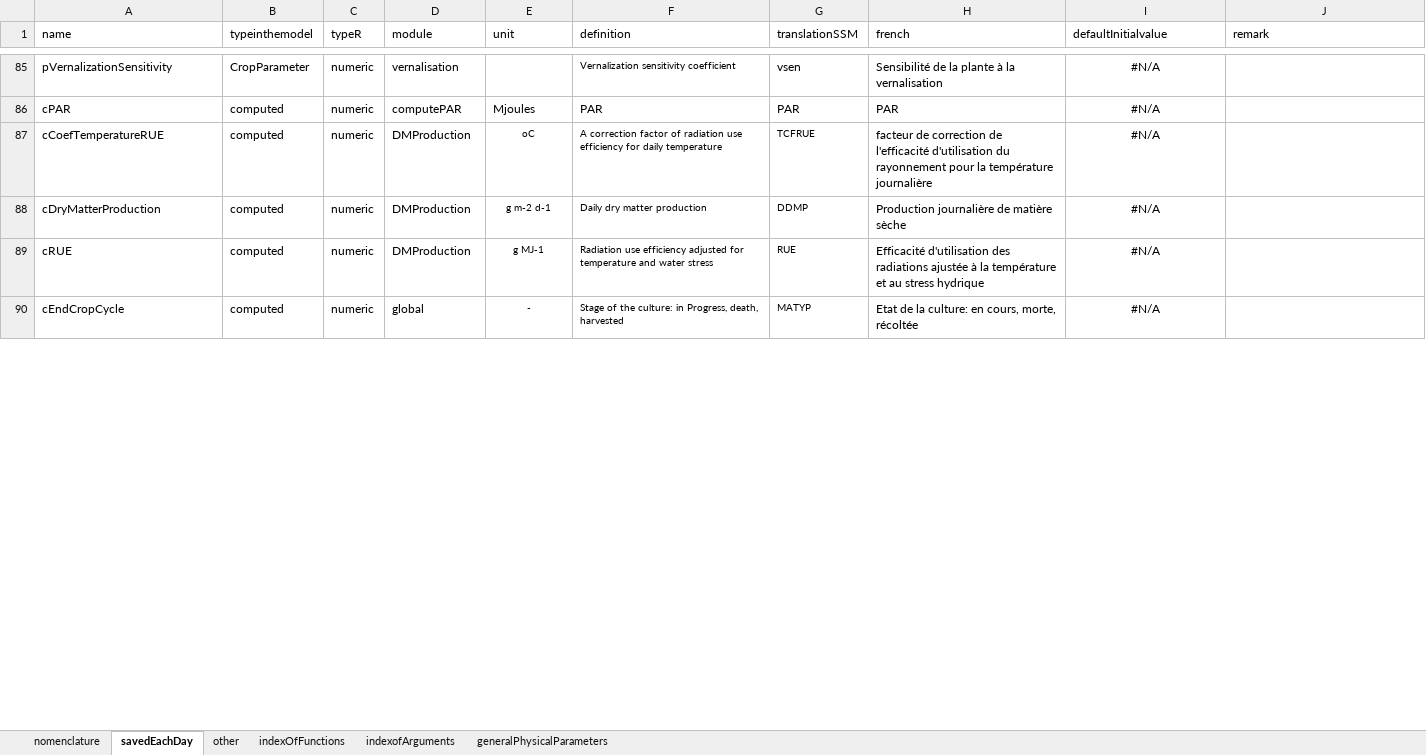
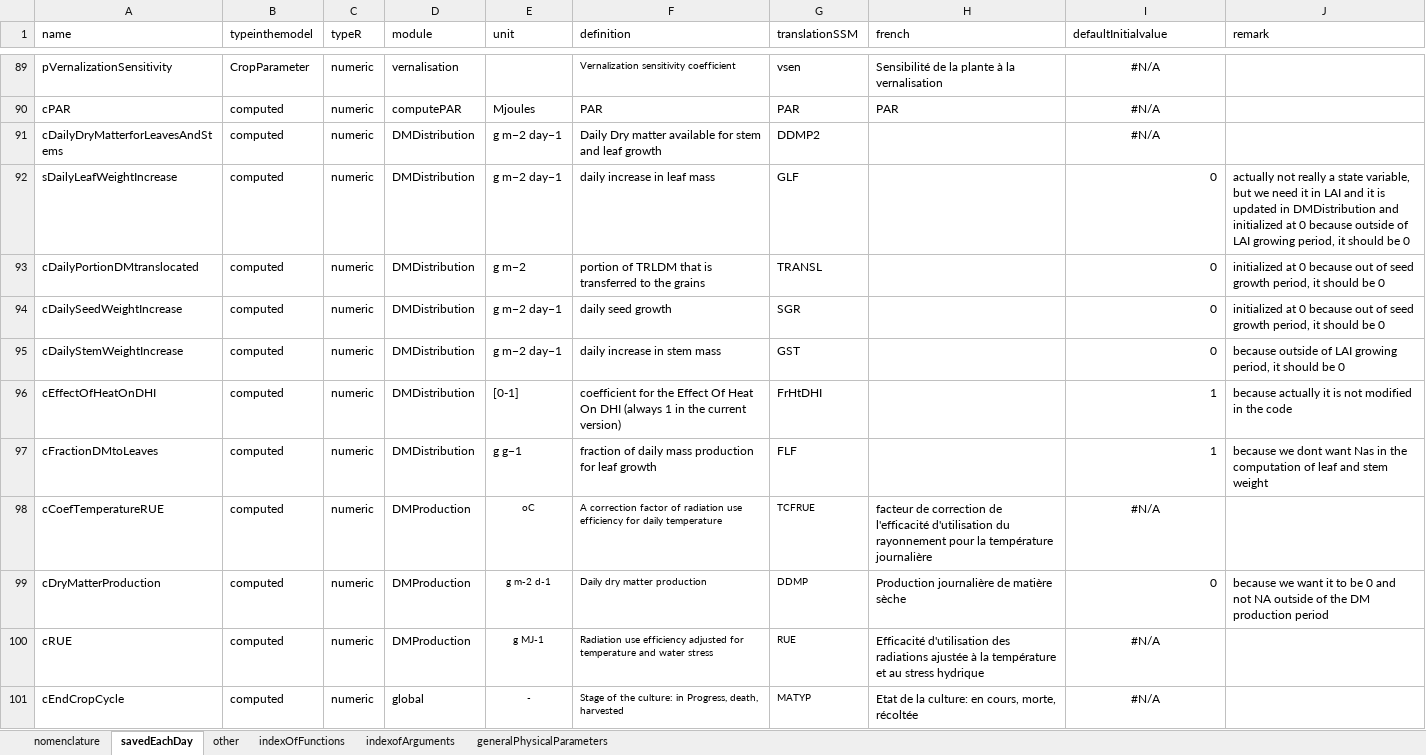
Before and after one commit to mariegosme/SSM.R, an Excel workbook: allvariables.xlsx, sheet savedEachDay, drawn as a sheet; only a part is shown, gaps mark what is left out; values as stored, in another font and other column widths than the file's, no borders; addresses are those after the commit; the diff covers the shown part only; the diff names each change by its address in the sheet, - before the commit and + after, or states it on an @@ line.

Commit message:
added DMDistribution module

```diff
--- a/allvariables.xlsx (sheet savedEachDay)
+++ b/allvariables.xlsx (sheet savedEachDay)
+row 91: cDailyDryMatterforLeavesAndStems | computed | numeric | DMDistribution | g m−2 day−1 | Daily Dry matter available for stem and leaf growth | DDMP2 |  | #N/A
+row 92: sDailyLeafWeightIncrease | computed | numeric | DMDistribution | g m−2 day−1 | daily increase in leaf mass | GLF |  | 0 | actually not really a state variable, but we need it in LAI and it is updated in DMDistribution and initialized at 0 because outside of LAI growing period, it should be 0
+row 93: cDailyPortionDMtranslocated | computed | numeric | DMDistribution | g m−2 | portion of TRLDM that is transferred to the grains | TRANSL |  | 0 | initialized at 0 because out of seed growth period, it should be 0
+row 94: cDailySeedWeightIncrease | computed | numeric | DMDistribution | g m−2 day−1 | daily seed growth | SGR |  | 0 | initialized at 0 because out of seed growth period, it should be 0
+row 95: cDailyStemWeightIncrease | computed | numeric | DMDistribution | g m−2 day−1 | daily increase in stem mass | GST |  | 0 | because outside of LAI growing period, it should be 0
+row 96: cEffectOfHeatOnDHI | computed | numeric | DMDistribution | [0-1] | coefficient for the Effect Of Heat On DHI (always 1 in the current version) | FrHtDHI |  | 1 | because actually it is not modified in the code
+row 97: cFractionDMtoLeaves | computed | numeric | DMDistribution | g g−1 | fraction of daily mass production for leaf growth | FLF |  | 1 | because we dont want Nas in the computation of leaf and stem weight
-I99 (defaultInitialvalue): #N/A
+I99 (defaultInitialvalue): 0
-I99 alignment: center
+I99 alignment: right
-J99 (remark): (empty)
+J99 (remark): because we want it to be 0 and not NA outside of the DM production period
```
Also changed, not shown: 16 added rows, 10 removed rows, 7 moved rows, 35 edited cells and cell formats elsewhere in this sheet, 3 other files.
